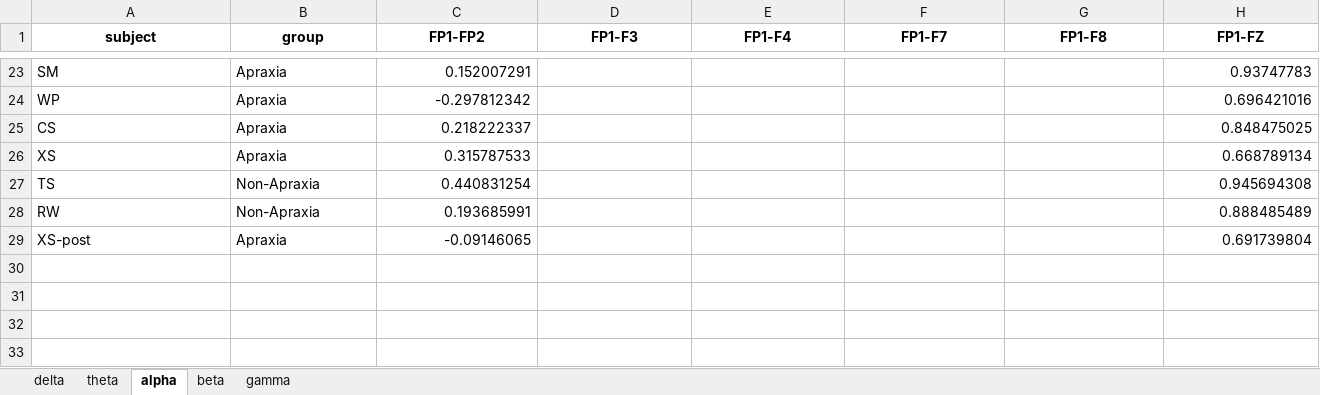
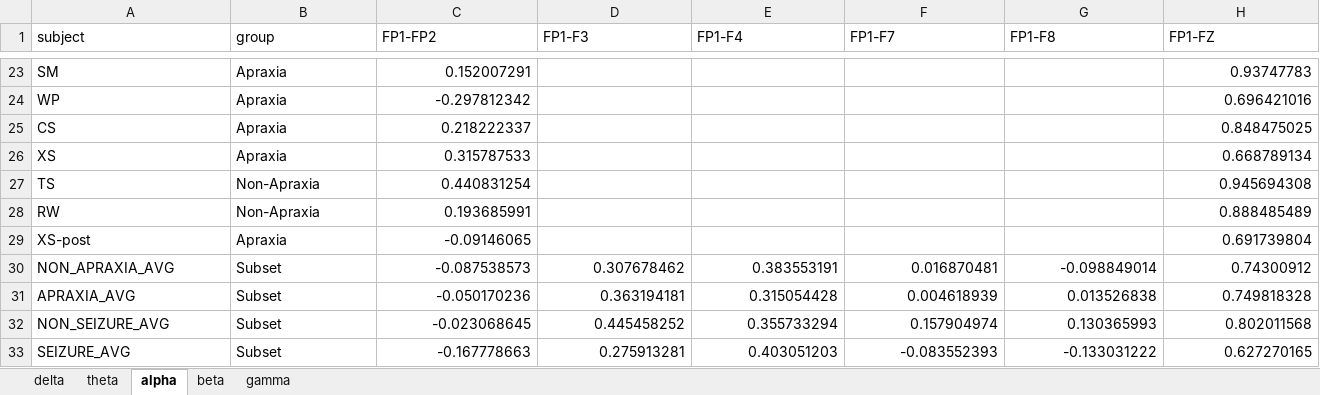
Before and after one commit to astraiium/eeg-viz, an Excel workbook: data/dai.xlsx, sheet alpha, drawn as a sheet; only a part is shown, gaps mark what is left out; values as stored, in another font and other column widths than the file's, no borders; rows hold the shown columns only; the diff covers the shown part only; the diff names each change by its address in the sheet, - before the commit and + after, or states it on an @@ line.

Commit message:
Added entries NON_APRAXIA_AVG, APRAXIA_AVG, NON_SEIZURE_AVG, and SEIZURE_AVG

```diff
--- a/data/dai.xlsx (sheet alpha)
+++ b/data/dai.xlsx (sheet alpha)
@@ A1:H1 bold: on → off, alignment: center → left @@
+row 30: NON_APRAXIA_AVG | Subset | -0.087538573 | 0.307678462 | 0.383553191 | 0.016870481 | -0.098849014 | 0.74300912
+row 31: APRAXIA_AVG | Subset | -0.050170236 | 0.363194181 | 0.315054428 | 0.004618939 | 0.013526838 | 0.749818328
+row 32: NON_SEIZURE_AVG | Subset | -0.023068645 | 0.445458252 | 0.355733294 | 0.157904974 | 0.130365993 | 0.802011568
+row 33: SEIZURE_AVG | Subset | -0.167778663 | 0.275913281 | 0.403051203 | -0.083552393 | -0.133031222 | 0.627270165
```
Also changed, not shown: cell formats elsewhere in this sheet, sheet delta, sheet theta, sheet beta, sheet gamma, data/coherence.xlsx, 1 other file.
